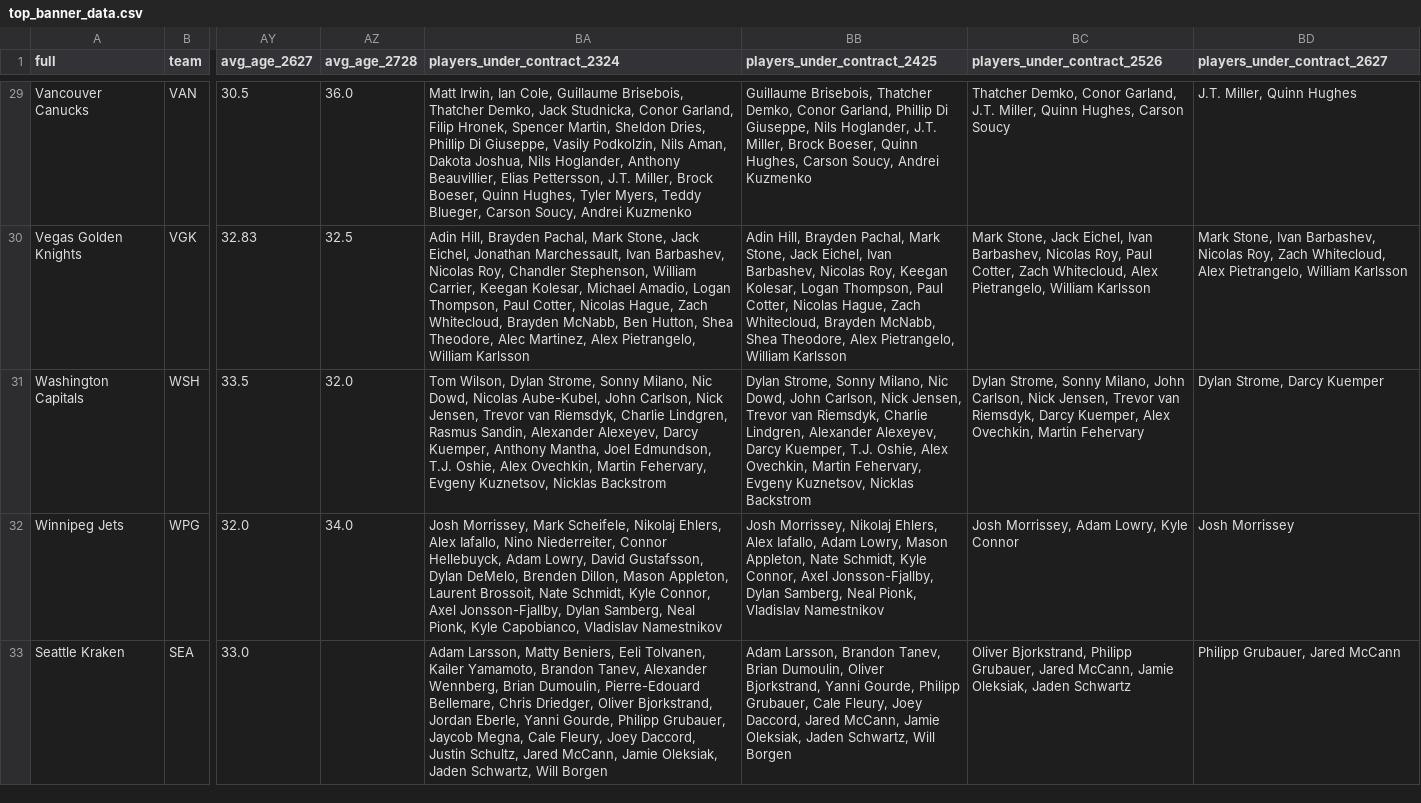
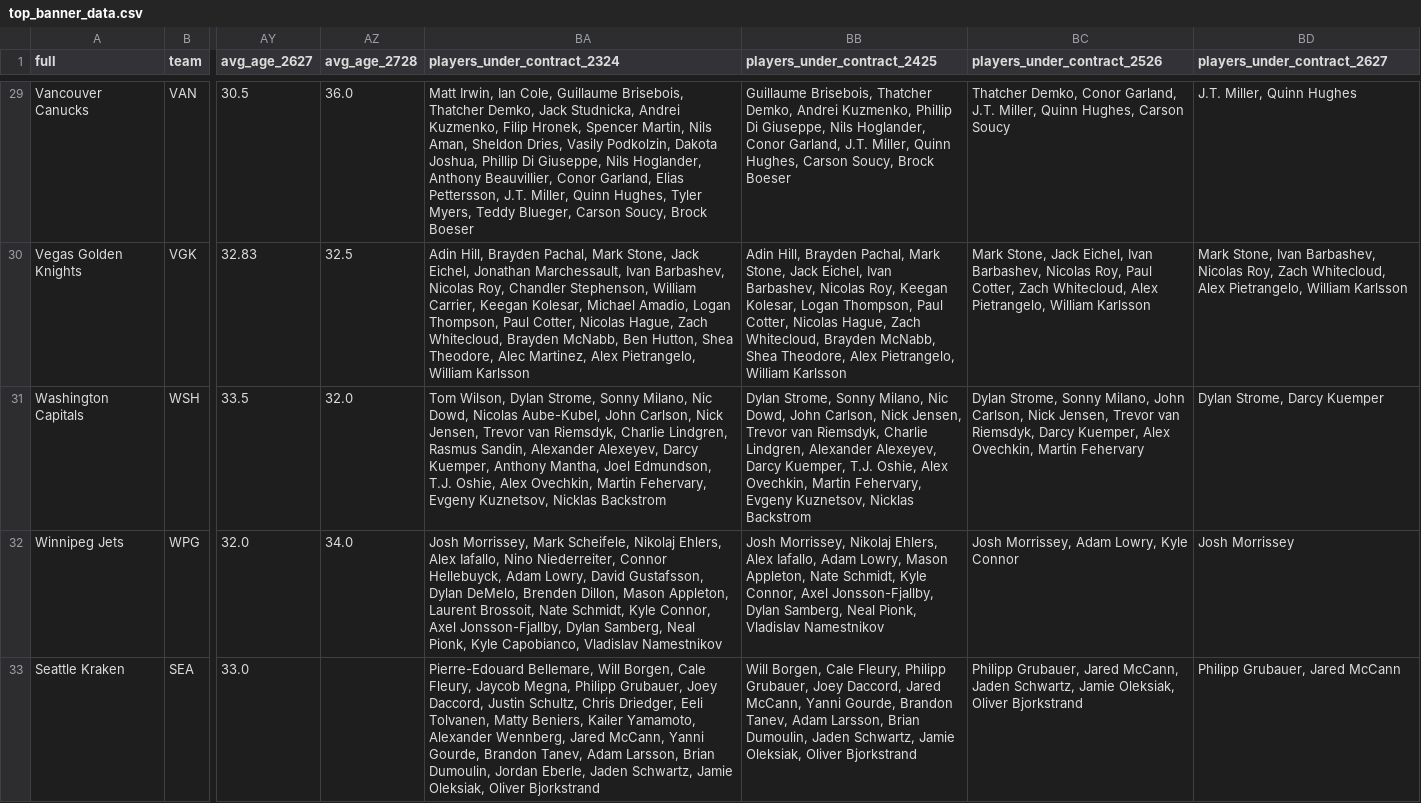
Before and after one commit to cassario/matchupData, a CSV file: top_banner_data.csv, drawn as a sheet; only a part is shown, gaps mark what is left out; the diff covers the shown part only; the diff names each change by its address in the sheet, - before the commit and + after, or states it on an @@ line.

```diff
--- a/top_banner_data.csv
+++ b/top_banner_data.csv
-BA29 (players_under_contract_2324): …Jack Studnicka, Conor Garland, Filip Hronek, Spencer Martin, Sheldon Dries, Phillip Di Giuseppe, Vasily Podkolzin, Nils Aman, Dakota Joshua, Nils Hoglander, Anthony Beauvillier, Elias Pettersson, J.T. Miller, Brock Boeser, Quinn Hughes, Tyler Myers, Teddy Blueger, Carson Soucy, Andrei Kuzmenko
+BA29 (players_under_contract_2324): …Jack Studnicka, Andrei Kuzmenko, Filip Hronek, Spencer Martin, Nils Aman, Sheldon Dries, Vasily Podkolzin, Dakota Joshua, Phillip Di Giuseppe, Nils Hoglander, Anthony Beauvillier, Conor Garland, Elias Pettersson, J.T. Miller, Quinn Hughes, Tyler Myers, Teddy Blueger, Carson Soucy, Brock Boeser
-BB29 (players_under_contract_2425): …Thatcher Demko, Conor Garland, Phillip Di Giuseppe, Nils Hoglander, J.T. Miller, Brock Boeser, Quinn Hughes, Carson Soucy, Andrei Kuzmenko
+BB29 (players_under_contract_2425): …Thatcher Demko, Andrei Kuzmenko, Phillip Di Giuseppe, Nils Hoglander, Conor Garland, J.T. Miller, Quinn Hughes, Carson Soucy, Brock Boeser
-BA33 (players_under_contract_2324): Adam Larsson, Matty Beniers, Eeli Tolvanen, Kailer Yamamoto, Brandon Tanev, Alexander Wennberg, Brian Dumoulin, Pierre-Edouard Bellemare, Chris Driedger, Oliver Bjorkstrand, Jordan Eberle, Yanni Gourde, Philipp Grubauer, Jaycob Megna, Cale Fleury, Joey Daccord, Justin Schultz, Jared McCann, Jamie Oleksiak, Jaden Schwartz, Will Borgen
+BA33 (players_under_contract_2324): Pierre-Edouard Bellemare, Will Borgen, Cale Fleury, Jaycob Megna, Philipp Grubauer, Joey Daccord, Justin Schultz, Chris Driedger, Eeli Tolvanen, Matty Beniers, Kailer Yamamoto, Alexander Wennberg, Jared McCann, Yanni Gourde, Brandon Tanev, Adam Larsson, Brian Dumoulin, Jordan Eberle, Jaden Schwartz, Jamie Oleksiak, Oliver Bjorkstrand
-BB33 (players_under_contract_2425): Adam Larsson, Brandon Tanev, Brian Dumoulin, Oliver Bjorkstrand, Yanni Gourde, Philipp Grubauer, Cale Fleury, Joey Daccord, Jared McCann, Jamie Oleksiak, Jaden Schwartz, Will Borgen
+BB33 (players_under_contract_2425): Will Borgen, Cale Fleury, Philipp Grubauer, Joey Daccord, Jared McCann, Yanni Gourde, Brandon Tanev, Adam Larsson, Brian Dumoulin, Jaden Schwartz, Jamie Oleksiak, Oliver Bjorkstrand
-BC33 (players_under_contract_2526): Oliver Bjorkstrand, Philipp Grubauer, Jared McCann, Jamie Oleksiak, Jaden Schwartz
+BC33 (players_under_contract_2526): Philipp Grubauer, Jared McCann, Jaden Schwartz, Jamie Oleksiak, Oliver Bjorkstrand
```
Also changed, not shown: 63 edited cells elsewhere in this file.
